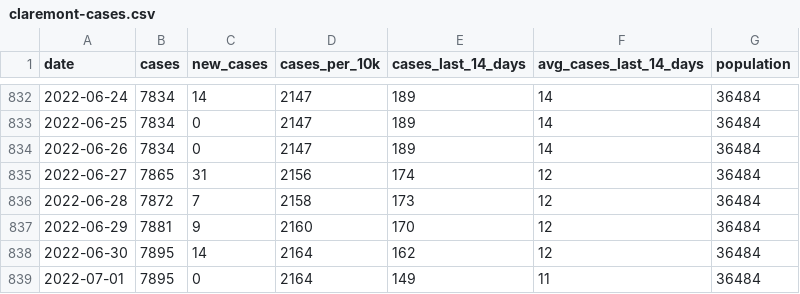
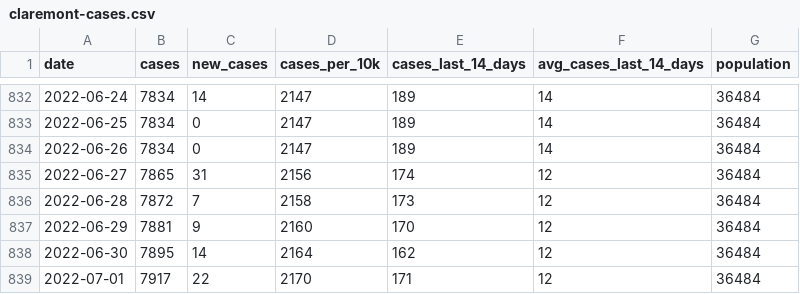
Before and after one commit to JEKarsten/tsl-covid-dashboard, a CSV file: data/claremont-cases.csv, drawn as a sheet; only a part is shown, gaps mark what is left out.

Commit message:
Automated repo update

```diff
--- a/data/claremont-cases.csv
+++ b/data/claremont-cases.csv
@@ -838,2 +838,2 @@ date,cases,new_cases,cases_per_10k,cases_last_14_days,avg_cases_last_14_days,pop
 2022-06-30,7895,14,2164,162,12,36484
-2022-07-01,7895,0,2164,149,11,36484
+2022-07-01,7917,22,2170,171,12,36484
```
